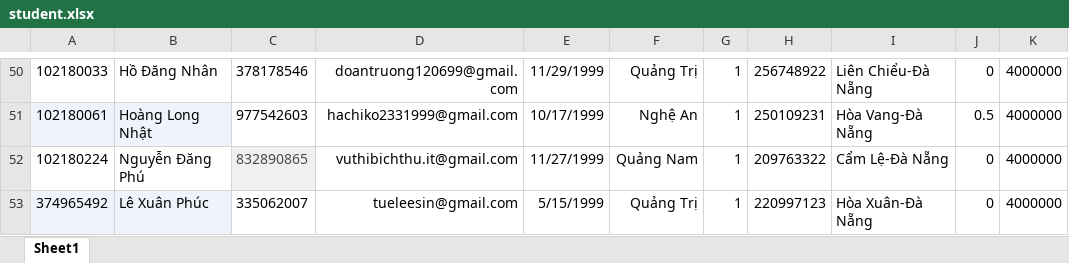
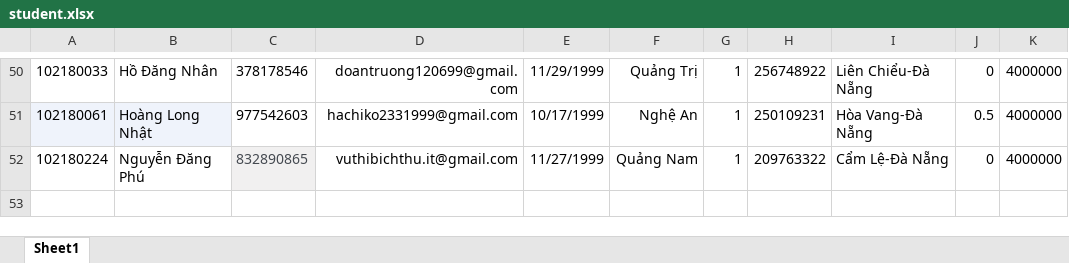
Before and after one commit to PhanTrongDuc99/StudentManagement, an Excel workbook: student.xlsx, sheet Sheet1, drawn as a sheet; only a part is shown, gaps mark what is left out; values as stored, in another font and other column widths than the file's, no borders; the diff names each change by its address in the sheet, - before the commit and + after, or states it on an @@ line.

```diff
--- a/student.xlsx (sheet Sheet1)
+++ b/student.xlsx (sheet Sheet1)
-row 53: 374965492 | Lê Xuân Phúc | 335062007 | tueleesin@gmail.com | 5/15/1999 | Quảng Trị | 1 | 220997123 | Hòa Xuân-Đà Nẵng | 0 | 4000000
```
Also changed, not shown: 12 other files.
